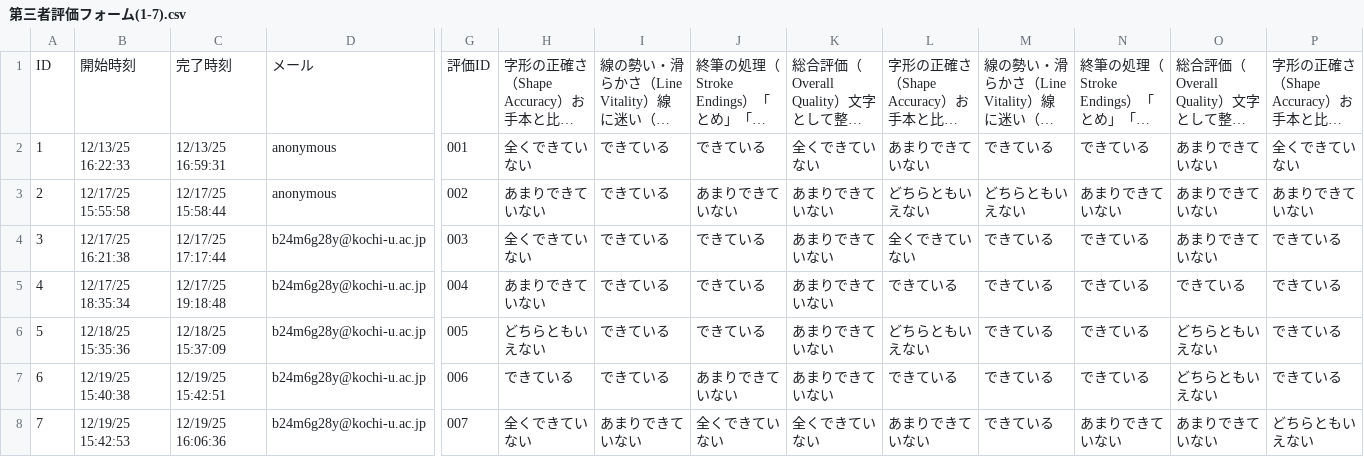
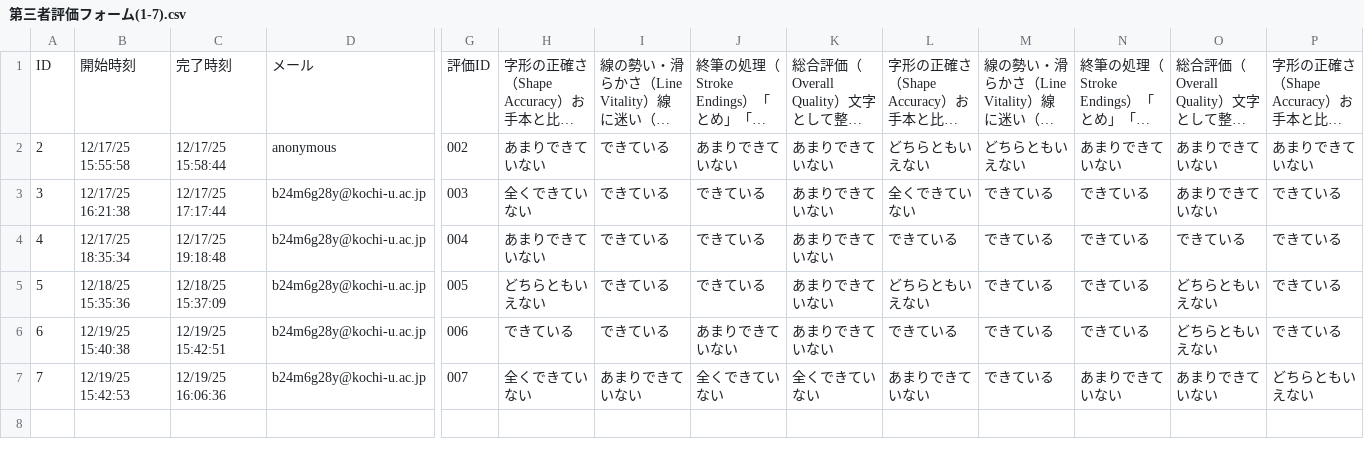
Before and after one commit to mgensen2/shuji-learning-system, a CSV file: 第三者評価フォーム(1-7).csv, drawn as a sheet; only a part is shown, gaps mark what is left out; long unchanged cells end in …; rows hold the shown columns only; the diff names each change by its address in the sheet, - before the commit and + after, or states it on an @@ line.

```diff
--- a/第三者評価フォーム(1-7).csv
+++ b/第三者評価フォーム(1-7).csv
-row 2: 1 | 12/13/25 16:22:33 | 12/13/25 16:59:31 | anonymous | 001 | 全くできていない | できている | できている | 全くできていない | あまりできていない | できている | できている | あまりできていない | 全くできていない
```
Also changed, not shown: 書字支援システム評価アンケート(1-7).csv.
